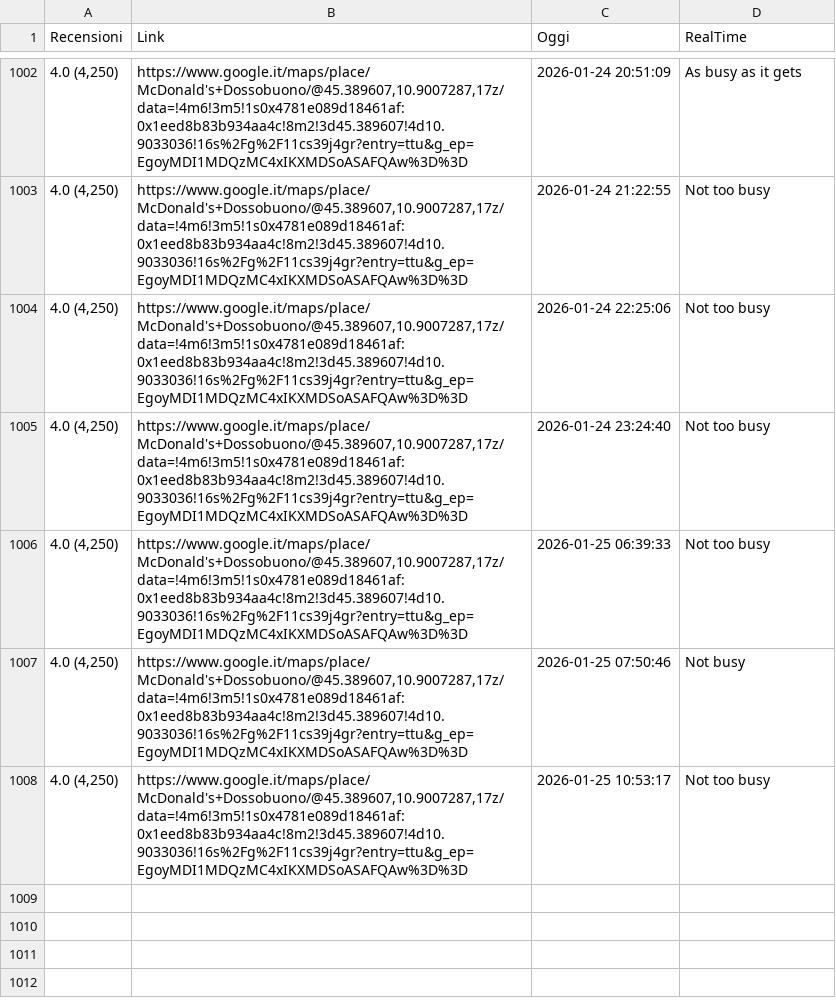
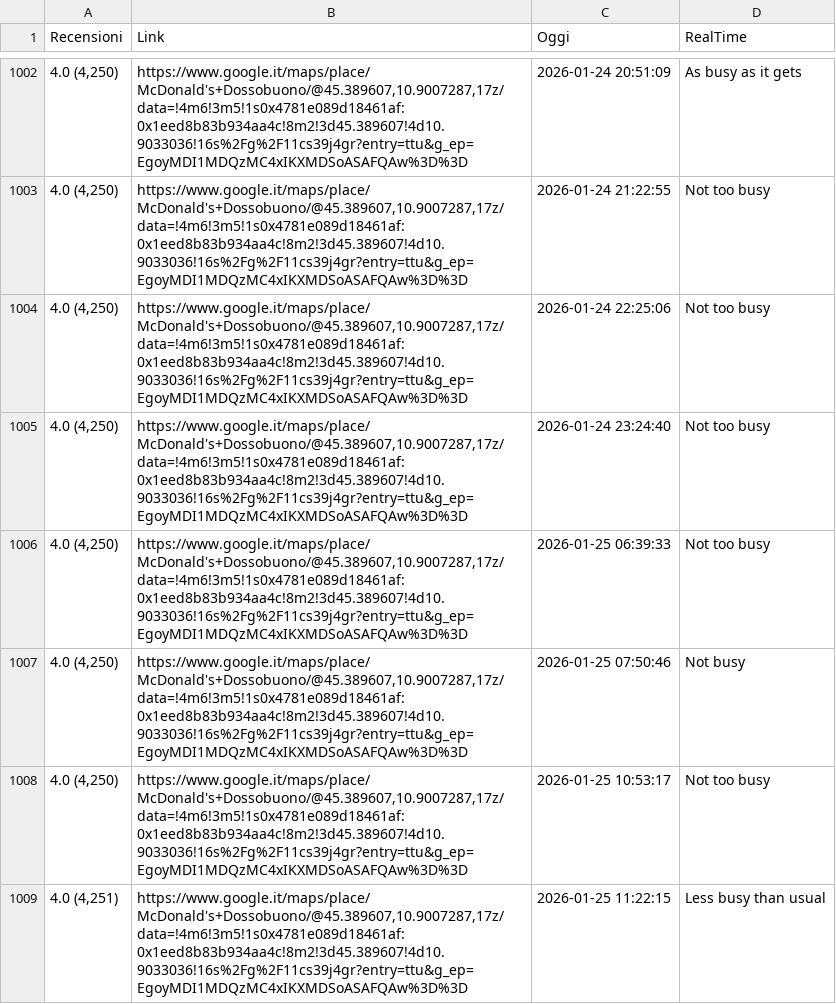
Before and after one commit to Salma001-it/McRealTimeScraper, a CSV file: DossobuonoRealTime.csv, drawn as a sheet; only a part is shown, gaps mark what is left out.

```diff
--- a/DossobuonoRealTime.csv
+++ b/DossobuonoRealTime.csv
@@ -1008 +1008,2 @@ Recensioni,Link,Oggi,RealTime
 "4.0 (4,250)","https://www.google.it/maps/place/McDonald's+Dossobuono/@45.389607,10.9007287,17z/data=!4m6!3m5!1s0x4781e089d18461af:0x1eed8b83b934aa4c!8m2!3d45.389607!4d10.9033036!16s%2Fg%2F11cs39j4gr?entry=ttu&g_ep=EgoyMDI1MDQzMC4xIKXMDSoASAFQAw%3D%3D",2026-01-25 10:53:17,Not too busy
+"4.0 (4,251)","https://www.google.it/maps/place/McDonald's+Dossobuono/@45.389607,10.9007287,17z/data=!4m6!3m5!1s0x4781e089d18461af:0x1eed8b83b934aa4c!8m2!3d45.389607!4d10.9033036!16s%2Fg%2F11cs39j4gr?entry=ttu&g_ep=EgoyMDI1MDQzMC4xIKXMDSoASAFQAw%3D%3D",2026-01-25 11:22:15,Less busy than usual
```
